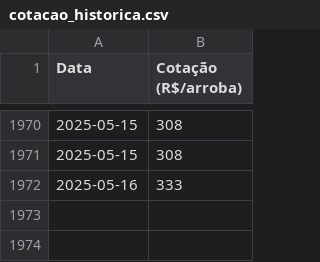
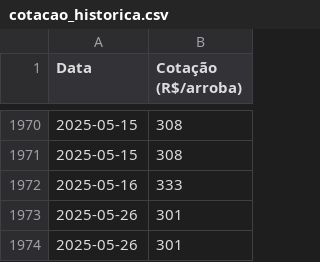
Before and after one commit to Oliveirabrl/GADO, a CSV file: cotacao_historica.csv, drawn as a sheet; only a part is shown, gaps mark what is left out; the diff names each change by its address in the sheet, - before the commit and + after, or states it on an @@ line.

```diff
--- a/cotacao_historica.csv
+++ b/cotacao_historica.csv
+row 1973: 2025-05-26 | 301
+row 1974: 2025-05-26 | 301
```
Also changed, not shown: 2 other files.
